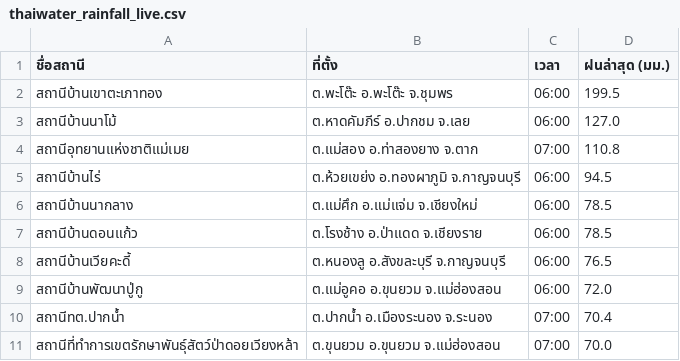
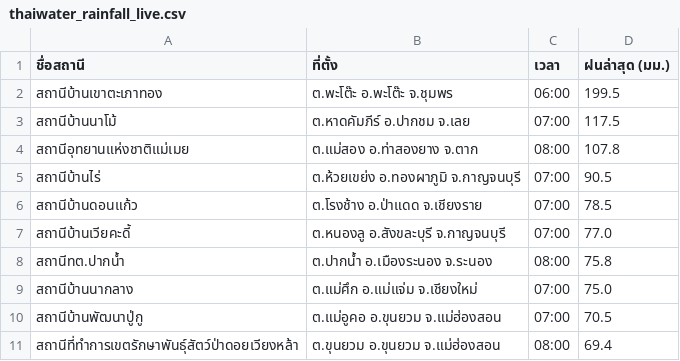
Before and after one commit to chaleeexez/scraper, a CSV file: thaiwater_rainfall_live.csv, drawn as a sheet.

```diff
--- a/thaiwater_rainfall_live.csv
+++ b/thaiwater_rainfall_live.csv
@@ -2,10 +2,10 @@
 สถานีบ้านเขาตะเภาทอง,ต.พะโต๊ะ อ.พะโต๊ะ จ.ชุมพร,06:00,199.5
-สถานีบ้านนาโม้,ต.หาดคัมภีร์ อ.ปากชม จ.เลย,06:00,127.0
-สถานีอุทยานแห่งชาติแม่เมย,ต.แม่สอง อ.ท่าสองยาง จ.ตาก,07:00,110.8
-สถานีบ้านไร่,ต.ห้วยเขย่ง อ.ทองผาภูมิ จ.กาญจนบุรี,06:00,94.5
-สถานีบ้านนากลาง,ต.แม่ศึก อ.แม่แจ่ม จ.เชียงใหม่,06:00,78.5
-สถานีบ้านดอนแก้ว,ต.โรงช้าง อ.ป่าแดด จ.เชียงราย,06:00,78.5
-สถานีบ้านเวียคะดี้,ต.หนองลู อ.สังขละบุรี จ.กาญจนบุรี,06:00,76.5
-สถานีบ้านพัฒนาปู่กู,ต.แม่อูคอ อ.ขุนยวม จ.แม่ฮ่องสอน,06:00,72.0
-สถานีทต.ปากน้ำ,ต.ปากน้ำ อ.เมืองระนอง จ.ระนอง,07:00,70.4
-สถานีที่ทำการเขตรักษาพันธุ์สัตว์ป่าดอยเวียงหล้า,ต.ขุนยวม อ.ขุนยวม จ.แม่ฮ่องสอน,07:00,70.0
+สถานีบ้านนาโม้,ต.หาดคัมภีร์ อ.ปากชม จ.เลย,07:00,117.5
+สถานีอุทยานแห่งชาติแม่เมย,ต.แม่สอง อ.ท่าสองยาง จ.ตาก,08:00,107.8
+สถานีบ้านไร่,ต.ห้วยเขย่ง อ.ทองผาภูมิ จ.กาญจนบุรี,07:00,90.5
+สถานีบ้านดอนแก้ว,ต.โรงช้าง อ.ป่าแดด จ.เชียงราย,07:00,78.5
+สถานีบ้านเวียคะดี้,ต.หนองลู อ.สังขละบุรี จ.กาญจนบุรี,07:00,77.0
+สถานีทต.ปากน้ำ,ต.ปากน้ำ อ.เมืองระนอง จ.ระนอง,08:00,75.8
+สถานีบ้านนากลาง,ต.แม่ศึก อ.แม่แจ่ม จ.เชียงใหม่,07:00,75.0
+สถานีบ้านพัฒนาปู่กู,ต.แม่อูคอ อ.ขุนยวม จ.แม่ฮ่องสอน,07:00,70.5
+สถานีที่ทำการเขตรักษาพันธุ์สัตว์ป่าดอยเวียงหล้า,ต.ขุนยวม อ.ขุนยวม จ.แม่ฮ่องสอน,08:00,69.4
```
